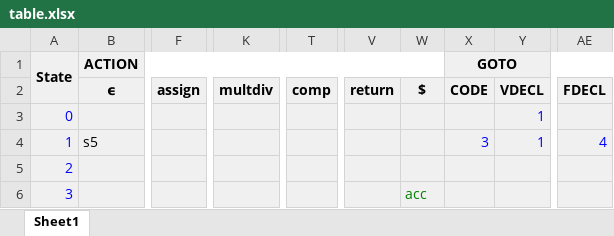
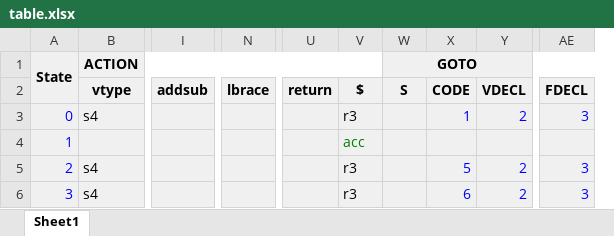
Before and after one commit to rocknroll17/SLR_Parser, an Excel workbook: table.xlsx, sheet Sheet1, drawn as a sheet; only a part is shown, gaps mark what is left out; values as stored, in another font and other column widths than the file's, no borders; removed rows and columns are numbered as before the commit, all else as after; the diff covers the shown part only; the diff names each change by its address in the sheet, - before the commit and + after, or states it on an @@ line.

```diff
--- a/table.xlsx (sheet Sheet1)
+++ b/table.xlsx (sheet Sheet1)
-column F (assign), empty
+column I (addsub), empty
-column K (multdiv), empty
+column N (lbrace), empty
-column T (comp), empty
-column V (return), empty
+column U (return), empty
+column W (S), row 1: GOTO
-X1 (CODE): GOTO
+X1 (CODE): (empty)
-X1:AM1 merged
-B2: ϵ
+B2: vtype
-B3 (vtype): (empty)
+B3 (vtype): s4
-V3 ($): (empty)
+V3 ($): r3
-X3 (CODE): (empty)
+X3 (CODE): 1
-Y3 (VDECL): 1
+Y3 (VDECL): 2
-AE3 (FDECL): (empty)
+AE3 (FDECL): 3
-B4 (vtype): s5
+B4 (vtype): (empty)
-V4 ($): (empty)
+V4 ($): acc
-X4 (CODE): 3
+X4 (CODE): (empty)
-Y4 (VDECL): 1
+Y4 (VDECL): (empty)
-AE4 (FDECL): 4
+AE4 (FDECL): (empty)
-B5:B6 (vtype): (empty)
+B5:B6 (vtype): s4
-V5 ($): (empty)
+V5 ($): r3
-X5 (CODE): (empty)
+X5 (CODE): 5
-Y5:Y6 (VDECL): (empty)
+Y5:Y6 (VDECL): 2
-AE5:AE6 (FDECL): (empty)
+AE5:AE6 (FDECL): 3
-V6 ($): acc
+V6 ($): r3
-V6 text colour: #008000
+V6 text colour: black
-X6 (CODE): (empty)
+X6 (CODE): 6
```
Also changed, not shown: 384 edited cells and cell formats elsewhere in this sheet, 3 other files.
